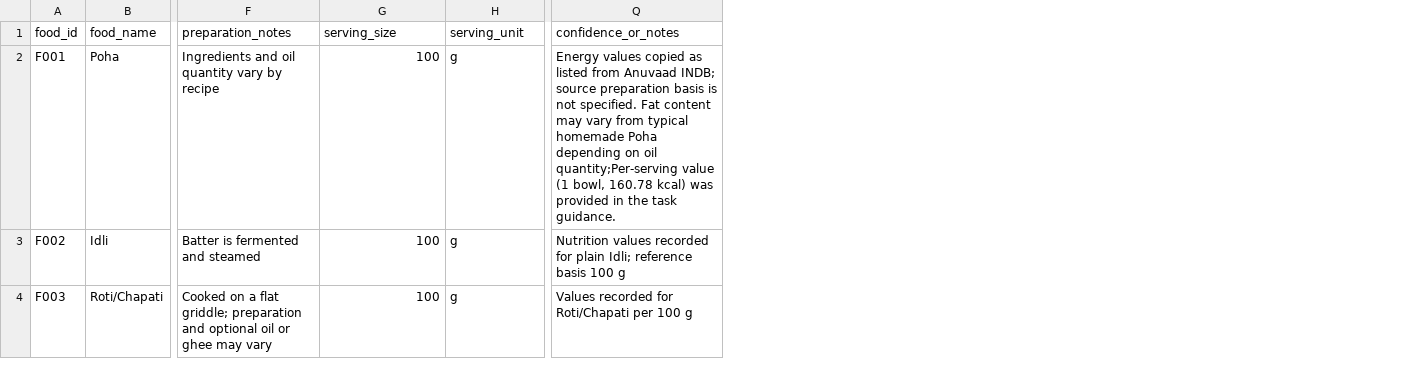
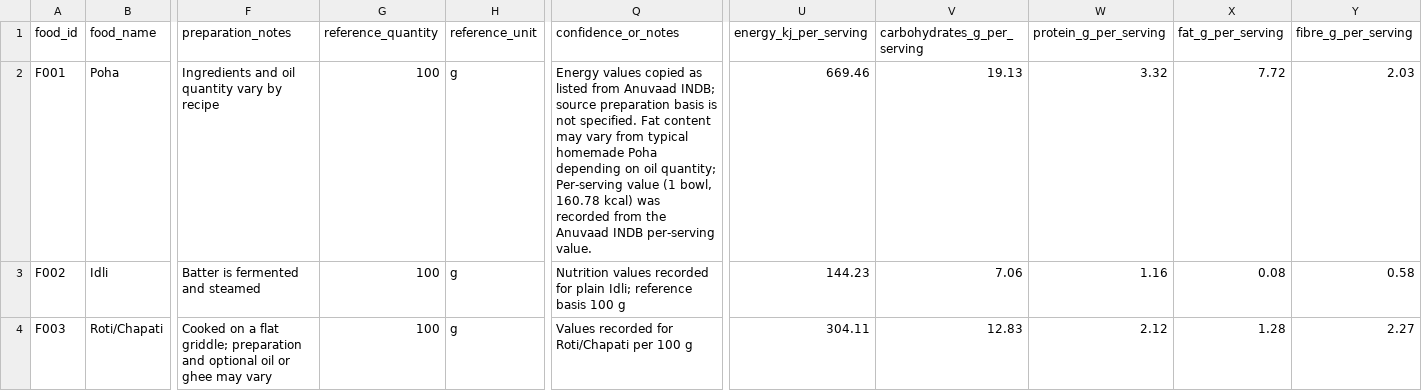
Before and after one commit to VK-9/Indian-food-recognition-platform, a CSV file: data/food/foods.csv, drawn as a sheet; only a part is shown, gaps mark what is left out; the diff covers the shown part only; the diff names each change by its address in the sheet, - before the commit and + after, or states it on an @@ line.

Commit message:
Complete per-serving nutrition values for food dataset

```diff
--- a/data/food/foods.csv
+++ b/data/food/foods.csv
+column U (energy_kj_per_serving), rows 2-4: 669.46 | 144.23 | 304.11
+column V (carbohydrates_g_per_serving), rows 2-4: 19.13 | 7.06 | 12.83
+column W (protein_g_per_serving), rows 2-4: 3.32 | 1.16 | 2.12
+column X (fat_g_per_serving), rows 2-4: 7.72 | 0.08 | 1.28
+column Y (fibre_g_per_serving), rows 2-4: 2.03 | 0.58 | 2.27
-G1: serving_size
+G1: reference_quantity
-H1: serving_unit
+H1: reference_unit
-Q2 (confidence_or_notes): …on oil quantity;Per-serving value (1 bowl, 160.78 kcal) was provided in the task guidance.
+Q2 (confidence_or_notes): …on oil quantity; Per-serving value (1 bowl, 160.78 kcal) was recorded from the Anuvaad INDB per-serving value.
```
Also changed, not shown: 5 edited cells elsewhere in this file.
